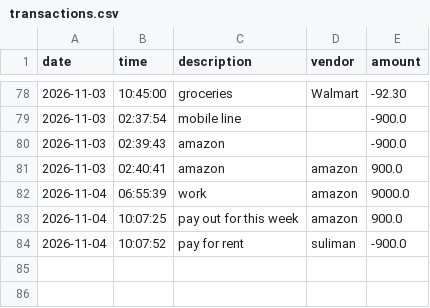
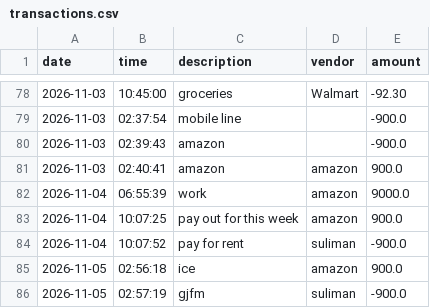
Before and after one commit to salabili212/capstone-1, a CSV file: src/main/resources/transactions.csv, drawn as a sheet; only a part is shown, gaps mark what is left out.

```diff
--- a/src/main/resources/transactions.csv
+++ b/src/main/resources/transactions.csv
@@ -84 +84,3 @@ date|time|description|vendor|amount
 2026-11-04|10:07:52|pay for rent|suliman|-900.0
+2026-11-05|02:56:18|ice|amazon|900.0
+2026-11-05|02:57:19|gjfm|suliman|-900.0
```
Also changed, not shown: 1 other file.
